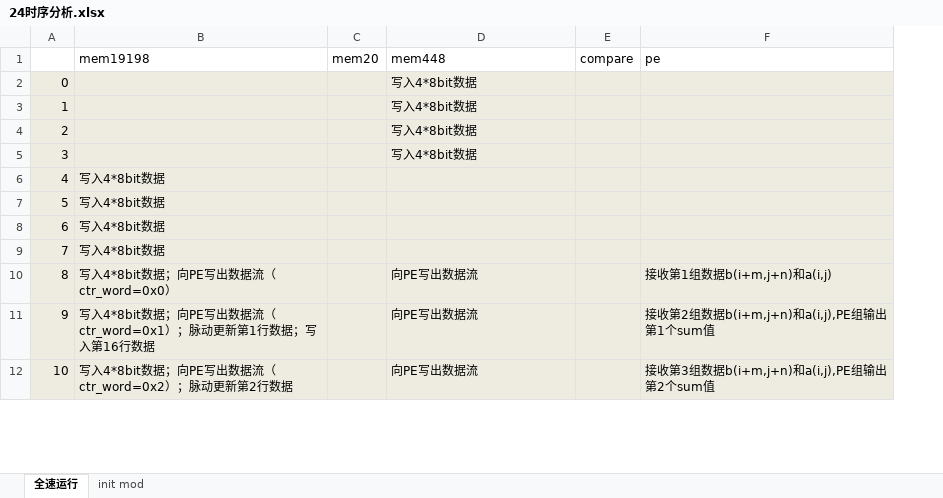
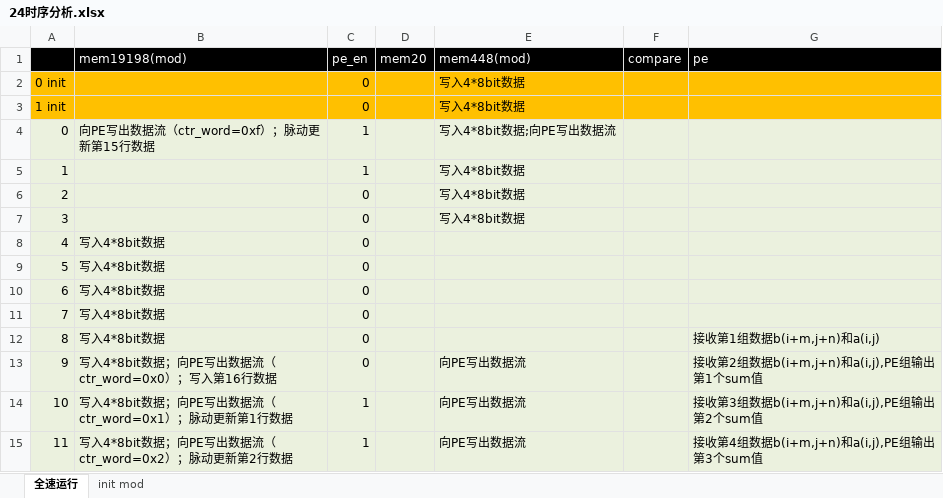
Before and after one commit to Rhapso/Full-search-block-matching, an Excel workbook: 24时序分析.xlsx, sheet 全速运行, drawn as a sheet; only a part is shown; values as stored, in another font and other column widths than the file's, no borders; addresses are those after the commit; the diff covers the shown part only; the diff names each change by its address in the sheet, - before the commit and + after, or states it on an @@ line.

```diff
--- a/24时序分析.xlsx (sheet 全速运行)
+++ b/24时序分析.xlsx (sheet 全速运行)
+column C (pe_en), row 2: 0; rows 5-11: 1 | 0 | 0 | 0 | 0 | 0 | 0; rows 13-15: 0 | 1 | 1
-A1:B1 fill: none
+A1:B1 fill: #000000
-B1: mem19198
+B1: mem19198(mod)
-B1 text colour: black
+B1 text colour: #FFFFFF
@@ D1:G1 fill: none → #000000, text colour: black → #FFFFFF @@
-E1: mem448
+E1: mem448(mod)
@@ column A renumbered from row 2 down @@
-A2:B2 fill: #EEECE1
+A2:B2 fill: #FFC000
-D2:G2 fill: #EEECE1
+D2:G2 fill: #FFC000
+row 3: 1 init |  | 0 |  | 写入4*8bit数据
+row 4: 0 | 向PE写出数据流（ctr_word=0xf）；脉动更新第15行数据 | 1 |  | 写入4*8bit数据;向PE写出数据流
+row 12: 8 | 写入4*8bit数据 | 0 |  |  |  | 接收第1组数据b(i+m,j+n)和a(i,j)
-B13 (mem19198(mod)): 写入4*8bit数据；向PE写出数据流（ctr_word=0x0）
+B13 (mem19198(mod)): 写入4*8bit数据；向PE写出数据流（ctr_word=0x0）；写入第16行数据
-G13 (pe): 接收第1组数据b(i+m,j+n)和a(i,j)
+G13 (pe): 接收第2组数据b(i+m,j+n)和a(i,j),PE组输出第1个sum值
-B14 (mem19198(mod)): …1行数据；写入第16行数据
+B14 (mem19198(mod)): …1行数据
-G14 (pe): 接收第2组数据b(i+m,j+n)和a(i,j),PE组输出第1个sum值
+G14 (pe): 接收第3组数据b(i+m,j+n)和a(i,j),PE组输出第2个sum值
-G15 (pe): 接收第3组数据b(i+m,j+n)和a(i,j),PE组输出第2个sum值
+G15 (pe): 接收第4组数据b(i+m,j+n)和a(i,j),PE组输出第3个sum值
```
Also changed, not shown: 1 removed row and 16 edited cells elsewhere in this sheet, 1 other file.
